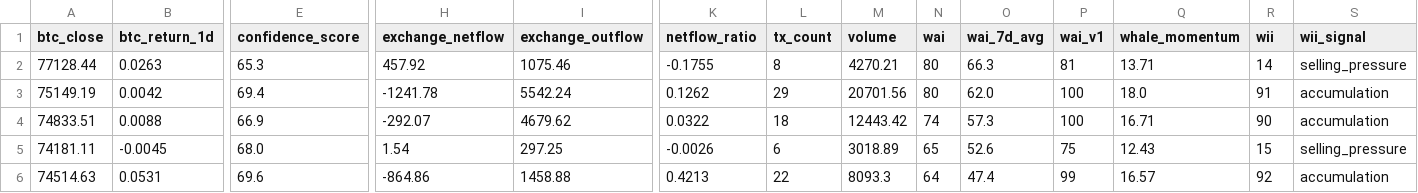
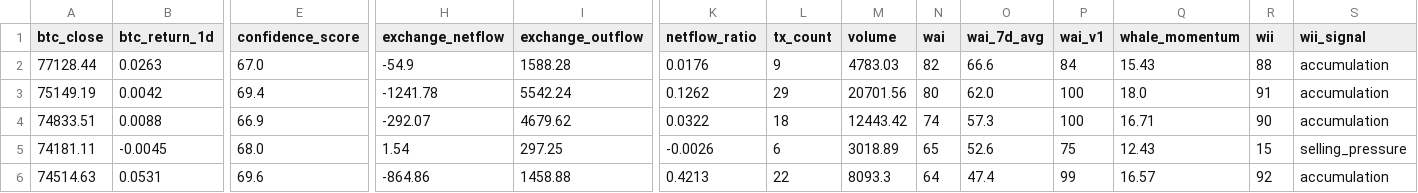
Before and after one commit to Whale-Activity-Analysis/wai-backend, a CSV file: data/wai_history.csv, drawn as a sheet; only a part is shown, gaps mark what is left out; the diff names each change by its address in the sheet, - before the commit and + after, or states it on an @@ line.

```diff
--- a/data/wai_history.csv
+++ b/data/wai_history.csv
-E2 (confidence_score): 65.3
+E2 (confidence_score): 67.0
-H2 (exchange_netflow): 457.92
+H2 (exchange_netflow): -54.9
-I2 (exchange_outflow): 1075.46
+I2 (exchange_outflow): 1588.28
-K2 (netflow_ratio): -0.1755
+K2 (netflow_ratio): 0.0176
-L2 (tx_count): 8
+L2 (tx_count): 9
-M2 (volume): 4270.21
+M2 (volume): 4783.03
-N2 (wai): 80
+N2 (wai): 82
-O2 (wai_7d_avg): 66.3
+O2 (wai_7d_avg): 66.6
-P2 (wai_v1): 81
+P2 (wai_v1): 84
-Q2 (whale_momentum): 13.71
+Q2 (whale_momentum): 15.43
-R2 (wii): 14
+R2 (wii): 88
-S2 (wii_signal): selling_pressure
+S2 (wii_signal): accumulation
```
Also changed, not shown: 2 other files.
